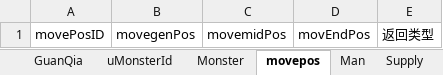
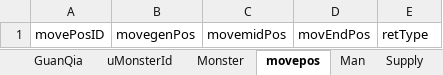
Before and after one commit to LawSeaRocketTeam/projectX, an Excel workbook: DocAndArt/xlsx/excelToJson/config.xlsx, sheet movepos, drawn as a sheet; values as stored, in another font and other column widths than the file's, no borders; the diff names each change by its address in the sheet, - before the commit and + after, or states it on an @@ line.

```diff
--- a/DocAndArt/xlsx/excelToJson/config.xlsx (sheet movepos)
+++ b/DocAndArt/xlsx/excelToJson/config.xlsx (sheet movepos)
-E1: 返回类型
+E1: retType
```
Also changed, not shown: sheet uMonsterId, 29 other files.
